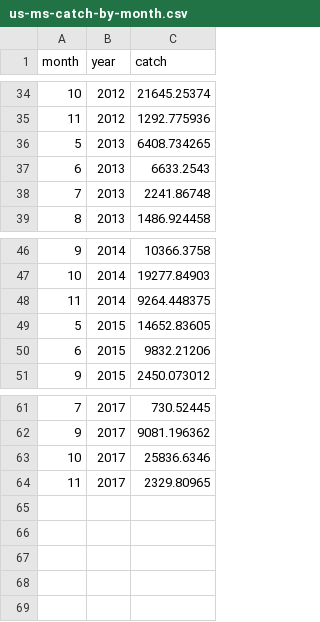
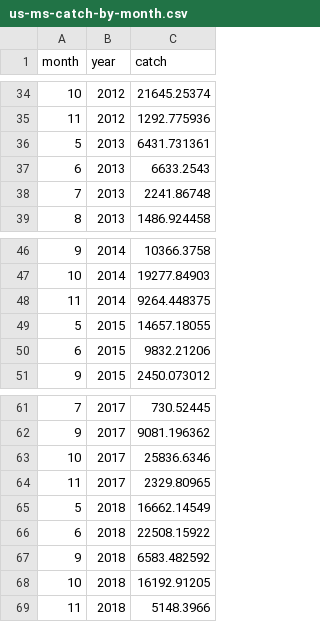
Before and after one commit to pacific-hake/hake-assessment, a CSV file: data/us-ms-catch-by-month.csv, drawn as a sheet; only a part is shown, gaps mark what is left out.

```diff
--- a/data/us-ms-catch-by-month.csv
+++ b/data/us-ms-catch-by-month.csv
@@ -35,3 +35,3 @@ month,year,catch
 11,2012,1292.775936
-5,2013,6408.734265
+5,2013,6431.731361
 6,2013,6633.2543
@@ -48,3 +48,3 @@ month,year,catch
 11,2014,9264.448375
-5,2015,14652.83605
+5,2015,14657.18055
 6,2015,9832.21206
@@ -64 +64,6 @@ month,year,catch
 11,2017,2329.80965
+5,2018,16662.14549
+6,2018,22508.15922
+9,2018,6583.482592
+10,2018,16192.91205
+11,2018,5148.3966
```
Also changed, not shown: data/landings-tac-history.csv, data/us-cp-catch-by-month.csv, 2 other files.
